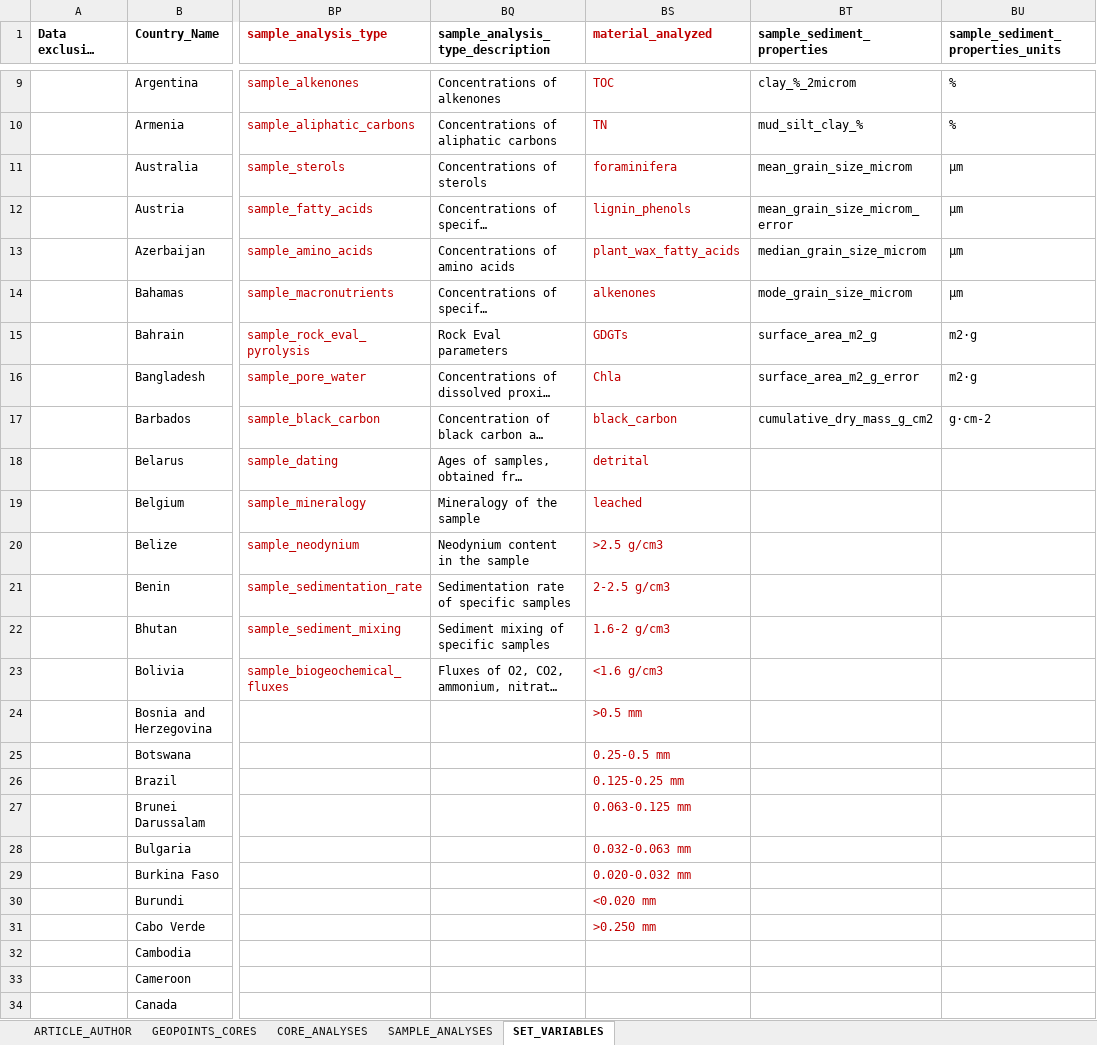
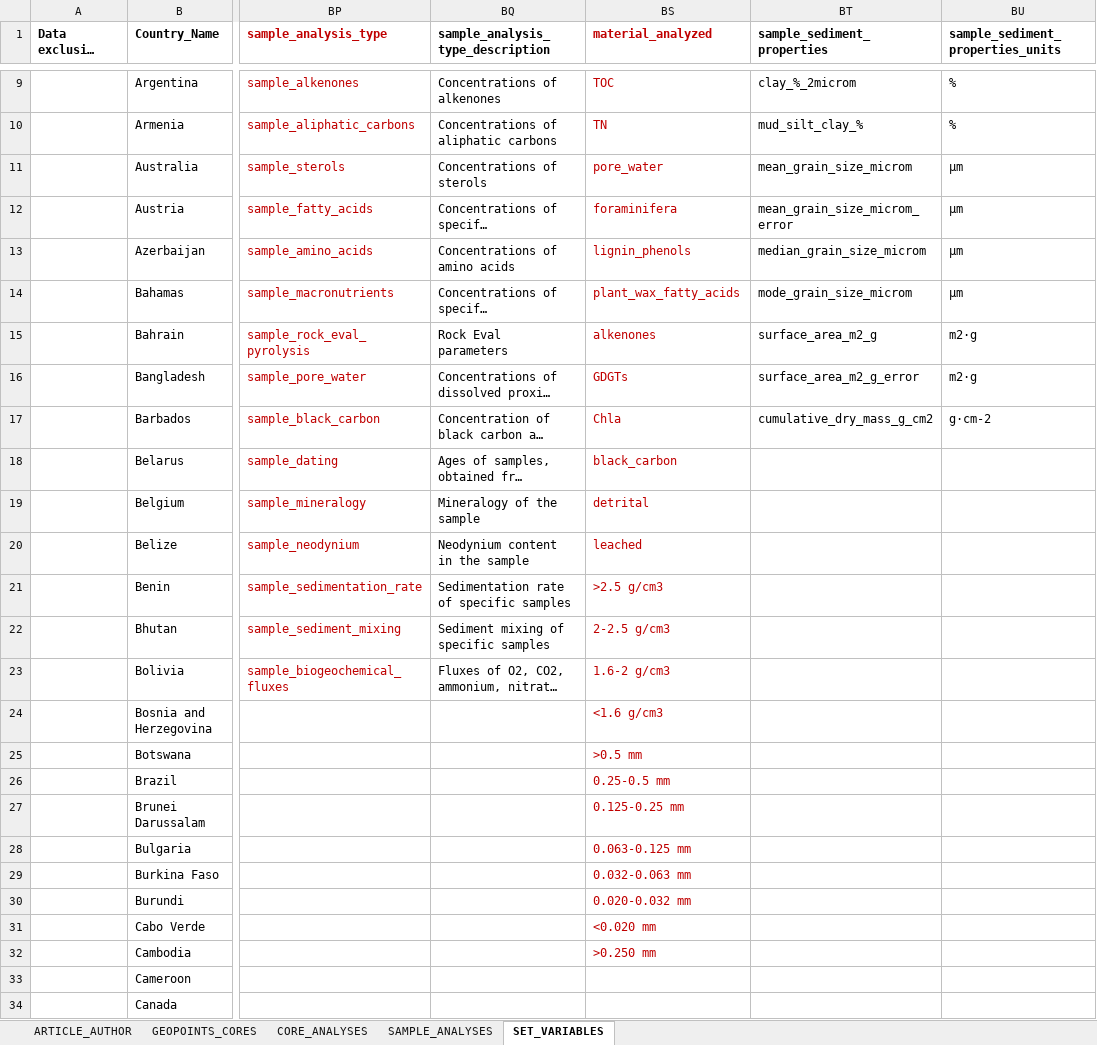
Before and after one commit to sarah-paradis/MOSAIC, an Excel workbook: Excel_templates/MOSAIC_input_excel_file_2022.xlsx, sheet SET_VARIABLES, drawn as a sheet; only a part is shown, gaps mark what is left out; long unchanged cells end in …; values as stored, in another font and other column widths than the file's, no borders; the diff names each change by its address in the sheet, - before the commit and + after, or states it on an @@ line.

Commit message:
Added pore_water to material_analyzed

```diff
--- a/Excel_templates/MOSAIC_input_excel_file_2022.xlsx (sheet SET_VARIABLES)
+++ b/Excel_templates/MOSAIC_input_excel_file_2022.xlsx (sheet SET_VARIABLES)
-BS11 (material_analyzed): foraminifera
+BS11 (material_analyzed): pore_water
-BS12 (material_analyzed): lignin_phenols
+BS12 (material_analyzed): foraminifera
-BS13 (material_analyzed): plant_wax_fatty_acids
+BS13 (material_analyzed): lignin_phenols
-BS14 (material_analyzed): alkenones
+BS14 (material_analyzed): plant_wax_fatty_acids
-BS15 (material_analyzed): GDGTs
+BS15 (material_analyzed): alkenones
-BS16 (material_analyzed): Chla
+BS16 (material_analyzed): GDGTs
-BS17 (material_analyzed): black_carbon
+BS17 (material_analyzed): Chla
-BS18 (material_analyzed): detrital
+BS18 (material_analyzed): black_carbon
-BS19 (material_analyzed): leached
+BS19 (material_analyzed): detrital
-BS20 (material_analyzed): >2.5 g/cm3
+BS20 (material_analyzed): leached
-BS21 (material_analyzed): 2-2.5 g/cm3
+BS21 (material_analyzed): >2.5 g/cm3
-BS22 (material_analyzed): 1.6-2 g/cm3
+BS22 (material_analyzed): 2-2.5 g/cm3
-BS23 (material_analyzed): <1.6 g/cm3
+BS23 (material_analyzed): 1.6-2 g/cm3
-BS24 (material_analyzed): >0.5 mm
+BS24 (material_analyzed): <1.6 g/cm3
-BS25 (material_analyzed): 0.25-0.5 mm
+BS25 (material_analyzed): >0.5 mm
-BS26 (material_analyzed): 0.125-0.25 mm
+BS26 (material_analyzed): 0.25-0.5 mm
-BS27 (material_analyzed): 0.063-0.125 mm
+BS27 (material_analyzed): 0.125-0.25 mm
-BS28 (material_analyzed): 0.032-0.063 mm
+BS28 (material_analyzed): 0.063-0.125 mm
-BS29 (material_analyzed): 0.020-0.032 mm
+BS29 (material_analyzed): 0.032-0.063 mm
-BS30 (material_analyzed): <0.020 mm
+BS30 (material_analyzed): 0.020-0.032 mm
-BS31 (material_analyzed): >0.250 mm
+BS31 (material_analyzed): <0.020 mm
-BS32 (material_analyzed): (empty)
+BS32 (material_analyzed): >0.250 mm
```
Also changed, not shown: sheet SAMPLE_ANALYSES.
